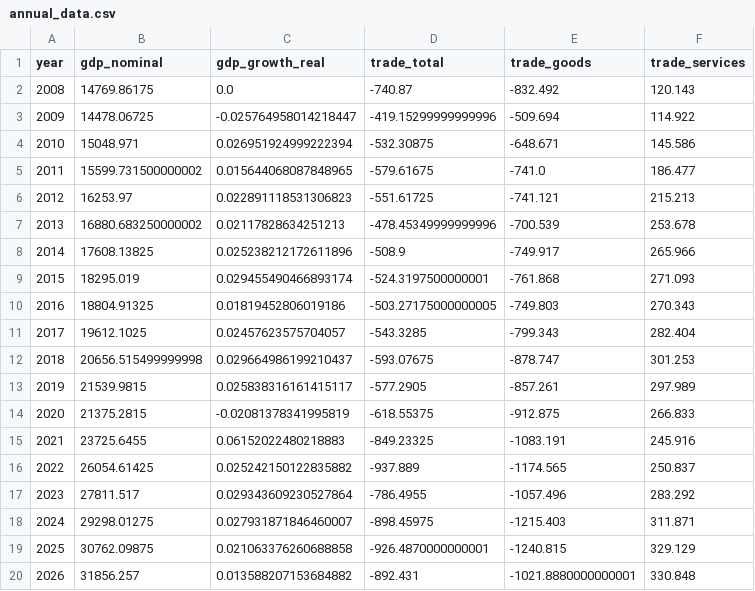
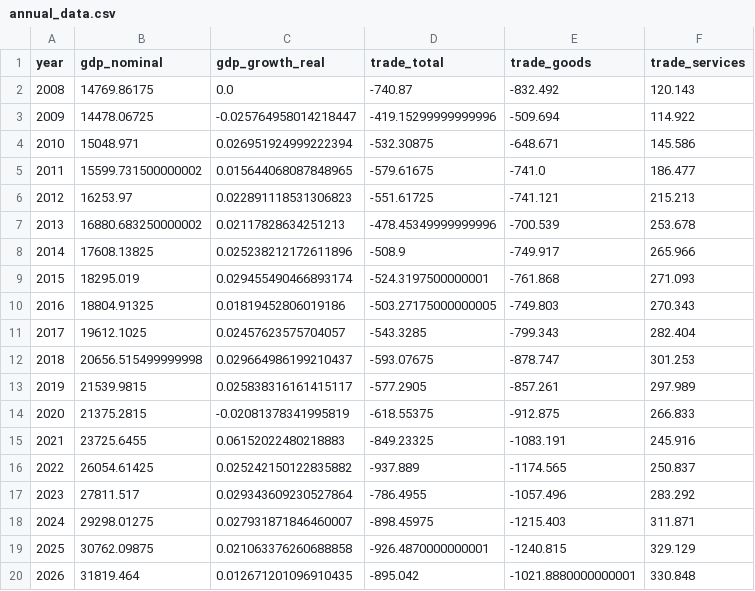
Before and after one commit to robyoung1968/national-economy-audit, a CSV file: annual_data.csv, drawn as a sheet.

```diff
--- a/annual_data.csv
+++ b/annual_data.csv
@@ -19,2 +19,2 @@ year,gdp_nominal,gdp_growth_real,trade_total,trade_goods,trade_services
 2025,30762.09875,0.021063376260688858,-926.4870000000001,-1240.815,329.129
-2026,31856.257,0.013588207153684882,-892.431,-1021.8880000000001,330.848
+2026,31819.464,0.012671201096910435,-895.042,-1021.8880000000001,330.848
```
Also changed, not shown: 1 other file.
